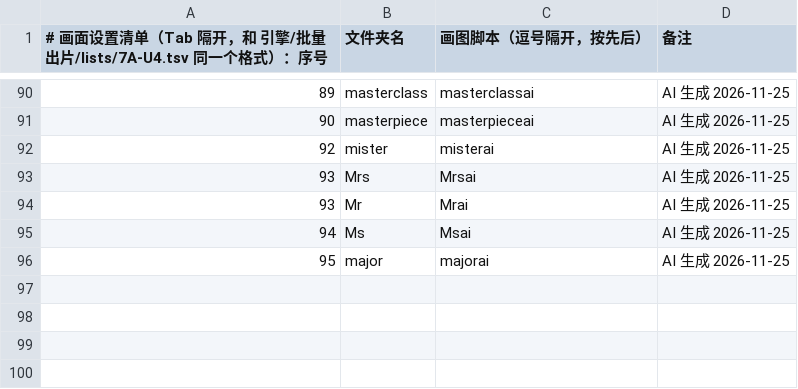
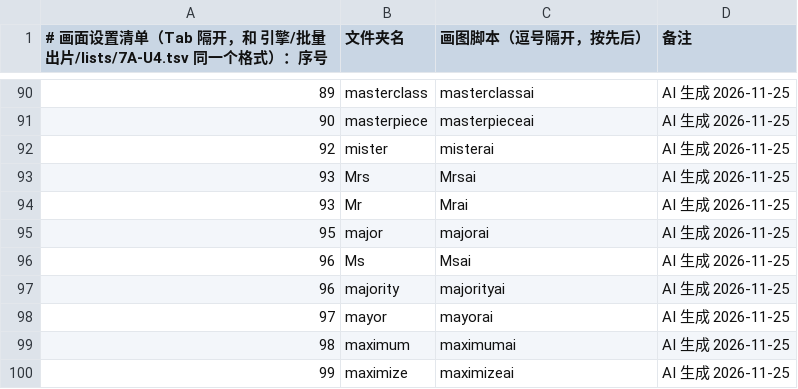
Before and after one commit to Jacklee15333/wordsvideo, a TSV file: 词库/画面设置/清单.tsv, drawn as a sheet; only a part is shown, gaps mark what is left out.

Commit message:
词库：画面设置 majority、Ms、mayor、maximum、maximize（5 个词，网页 AI 做的）

```diff
--- a/词库/画面设置/清单.tsv
+++ b/词库/画面设置/清单.tsv
@@ -94,3 +94,7 @@
 93	Mr	Mrai	AI 生成 2026-11-25
-94	Ms	Msai	AI 生成 2026-11-25
 95	major	majorai	AI 生成 2026-11-25
+96	Ms	Msai	AI 生成 2026-11-25
+96	majority	majorityai	AI 生成 2026-11-25
+97	mayor	mayorai	AI 生成 2026-11-25
+98	maximum	maximumai	AI 生成 2026-11-25
+99	maximize	maximizeai	AI 生成 2026-11-25
```
Also changed, not shown: 词库/总表视频细节数据/索引.tsv, 53 other files.
